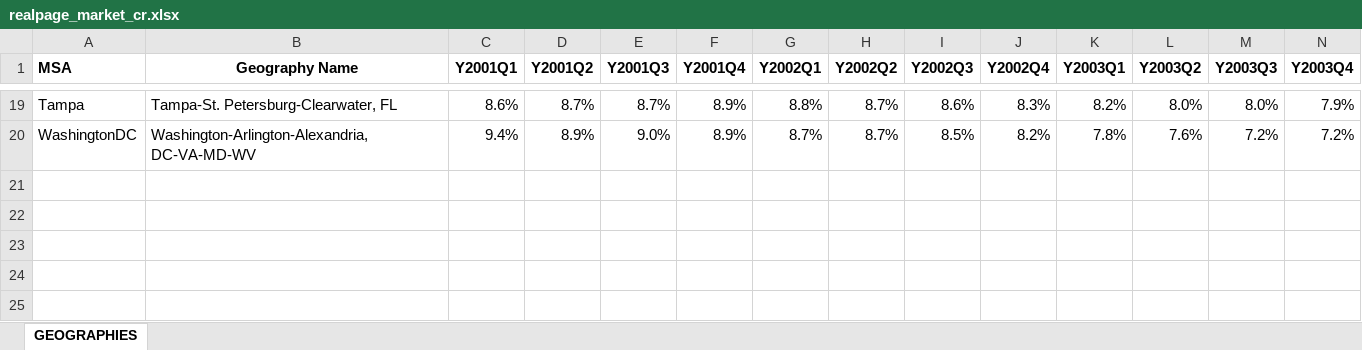
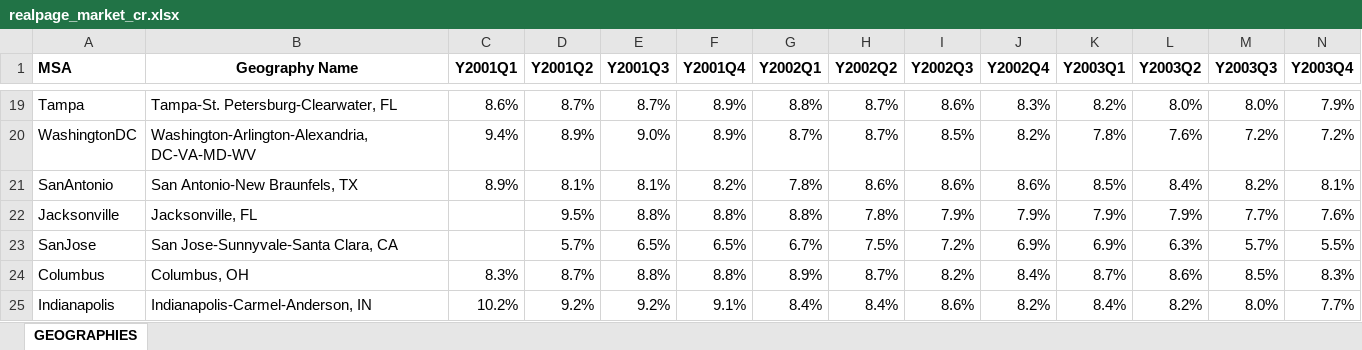
Before and after one commit to helpimalive/inflation_cr_expansion, an Excel workbook: data/realpage_market_cr.xlsx, sheet GEOGRAPHIES, drawn as a sheet; only a part is shown, gaps mark what is left out; values as stored, in another font and other column widths than the file's, no borders; rows hold the shown columns only; the diff names each change by its address in the sheet, - before the commit and + after, or states it on an @@ line.

```diff
--- a/data/realpage_market_cr.xlsx (sheet GEOGRAPHIES)
+++ b/data/realpage_market_cr.xlsx (sheet GEOGRAPHIES)
+row 21: SanAntonio | San Antonio-New Braunfels, TX | 8.9% | 8.1% | 8.1% | 8.2% | 7.8% | 8.6% | 8.6% | 8.6% | 8.5% | 8.4% | 8.2% | 8.1%
+row 22: Jacksonville | Jacksonville, FL |  | 9.5% | 8.8% | 8.8% | 8.8% | 7.8% | 7.9% | 7.9% | 7.9% | 7.9% | 7.7% | 7.6%
+row 23: SanJose | San Jose-Sunnyvale-Santa Clara, CA |  | 5.7% | 6.5% | 6.5% | 6.7% | 7.5% | 7.2% | 6.9% | 6.9% | 6.3% | 5.7% | 5.5%
+row 24: Columbus | Columbus, OH | 8.3% | 8.7% | 8.8% | 8.8% | 8.9% | 8.7% | 8.2% | 8.4% | 8.7% | 8.6% | 8.5% | 8.3%
+row 25: Indianapolis | Indianapolis-Carmel-Anderson, IN | 10.2% | 9.2% | 9.2% | 9.1% | 8.4% | 8.4% | 8.6% | 8.2% | 8.4% | 8.2% | 8.0% | 7.7%
```
Also changed, not shown: data/gdp_cpi_cr_combined_tests_and_checks.xlsx, data/msa_cpi.xlsx, 12 other files.
